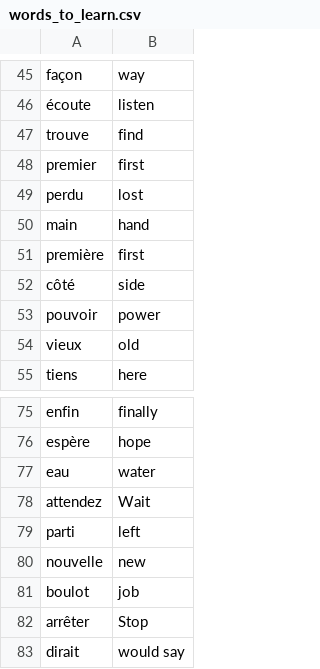
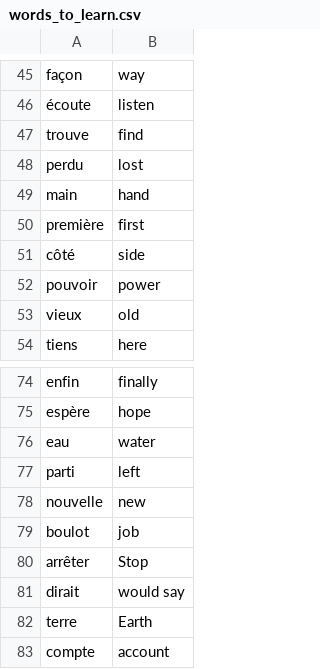
Before and after one commit to rajt7/100-Days-of-Python, a CSV file: Day 31/data/words_to_learn.csv, drawn as a sheet; only a part is shown, gaps mark what is left out; the shorter side is filled out with more unchanged rows.

```diff
--- a/Day 31/data/words_to_learn.csv
+++ b/Day 31/data/words_to_learn.csv
@@ -47,3 +47,2 @@ façon,way
 trouve,find
-premier,first
 perdu,lost
@@ -77,3 +76,2 @@ espère,hope
 eau,water
-attendez,Wait
 parti,left
```
Also changed, not shown: 11 other files.
